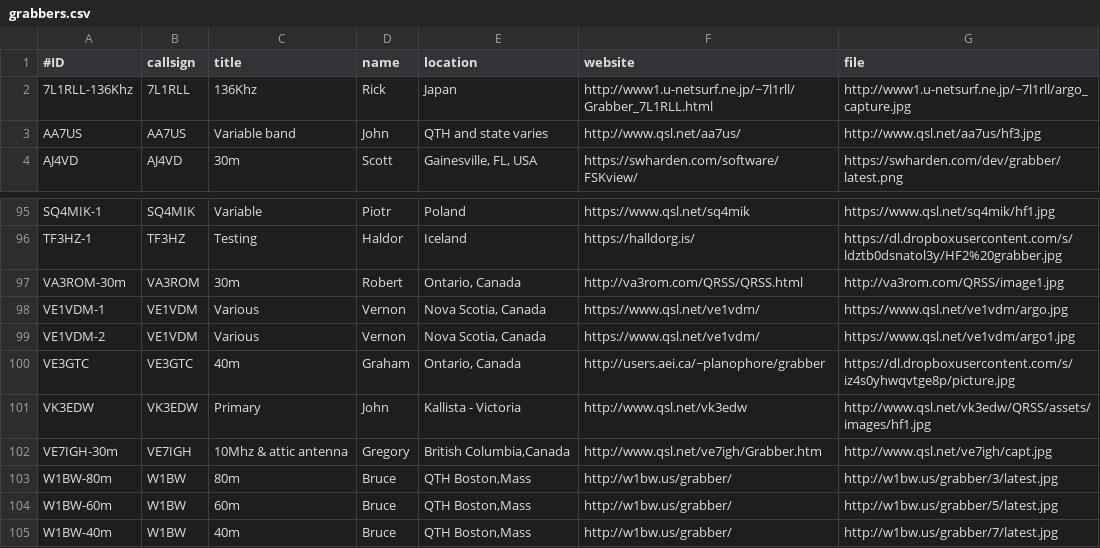
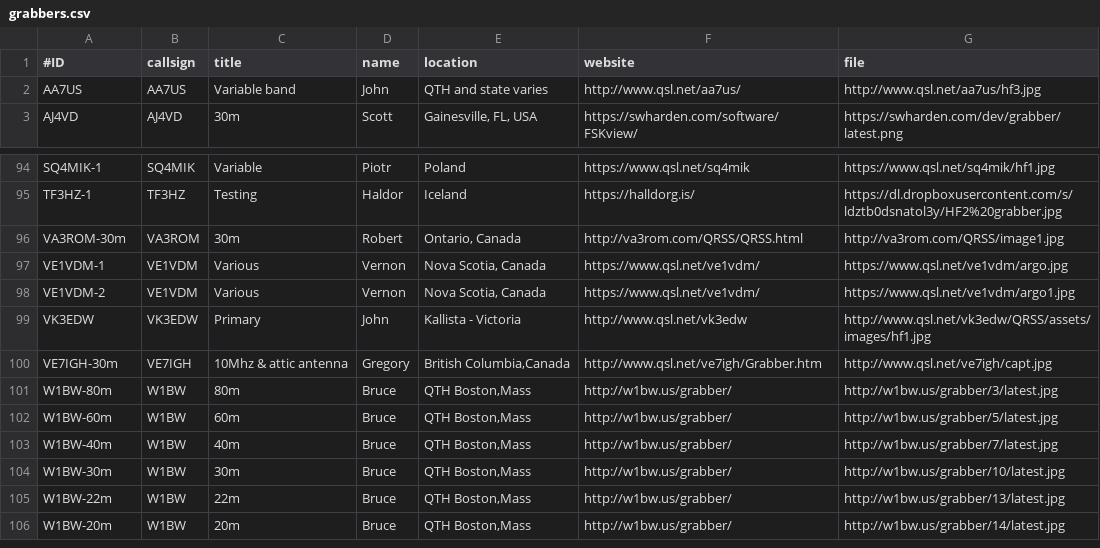
Before and after one commit to swharden/QRSSplus, a CSV file: grabbers.csv, drawn as a sheet; only a part is shown, gaps mark what is left out; the shorter side is filled out with more unchanged rows.

Commit message:
Remove two old dead links

```diff
--- a/grabbers.csv
+++ b/grabbers.csv
@@ -1,3 +1,2 @@
 #ID,callsign,title,name,location,website,file
-7L1RLL-136Khz,7L1RLL,136Khz,Rick,Japan,http://www1.u-netsurf.ne.jp/~7l1rll/Grabber_7L1RLL.html,http://www1.u-netsurf.ne.jp/~7l1rll/argo_capture.jpg
 AA7US,AA7US,Variable band,John,QTH and state varies,http://www.qsl.net/aa7us/,http://www.qsl.net/aa7us/hf3.jpg
@@ -99,3 +98,2 @@ VE1VDM-1,VE1VDM,Various,Vernon,"Nova Scotia, Canada",https://www.qsl.net/ve1vdm/
 VE1VDM-2,VE1VDM,Various,Vernon,"Nova Scotia, Canada",https://www.qsl.net/ve1vdm/,https://www.qsl.net/ve1vdm/argo1.jpg
-VE3GTC,VE3GTC,40m,Graham,"Ontario, Canada",http://users.aei.ca/~planophore/grabber,https://dl.dropboxusercontent.com/s/iz4s0yhwqvtge8p/picture.jpg
 VK3EDW,VK3EDW,Primary,John,Kallista - Victoria,http://www.qsl.net/vk3edw,http://www.qsl.net/vk3edw/QRSS/assets/images/hf1.jpg
```
